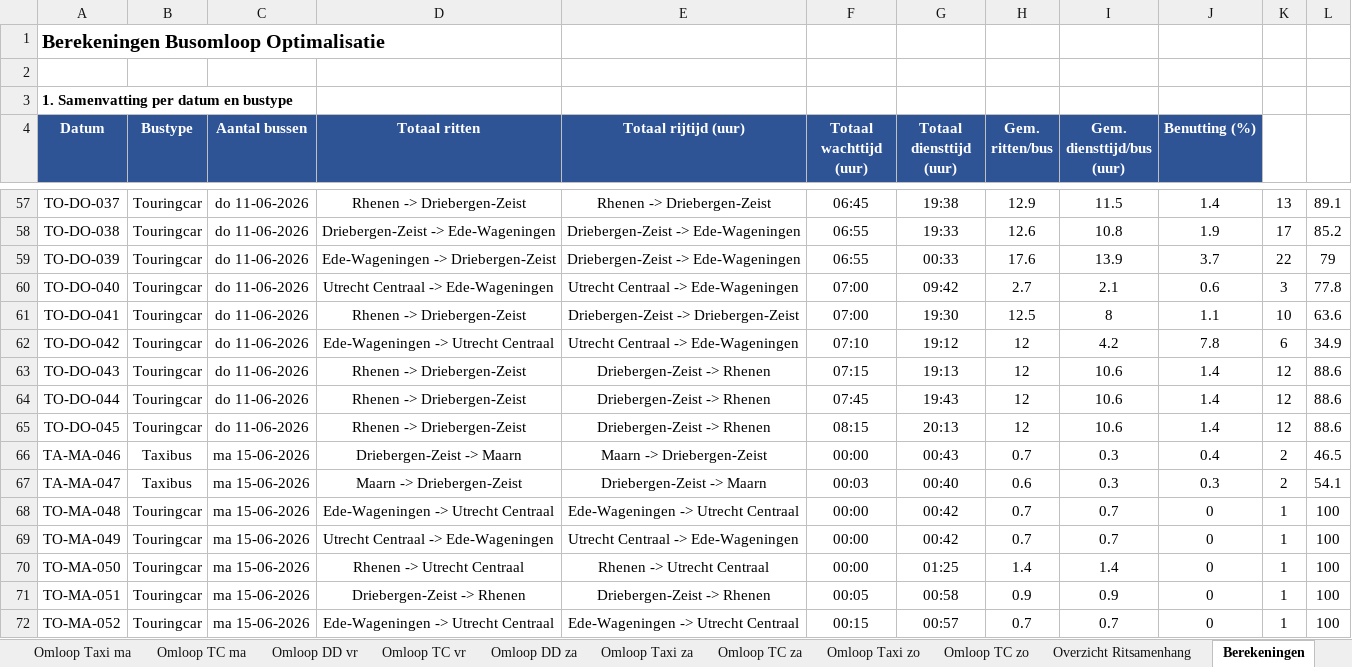
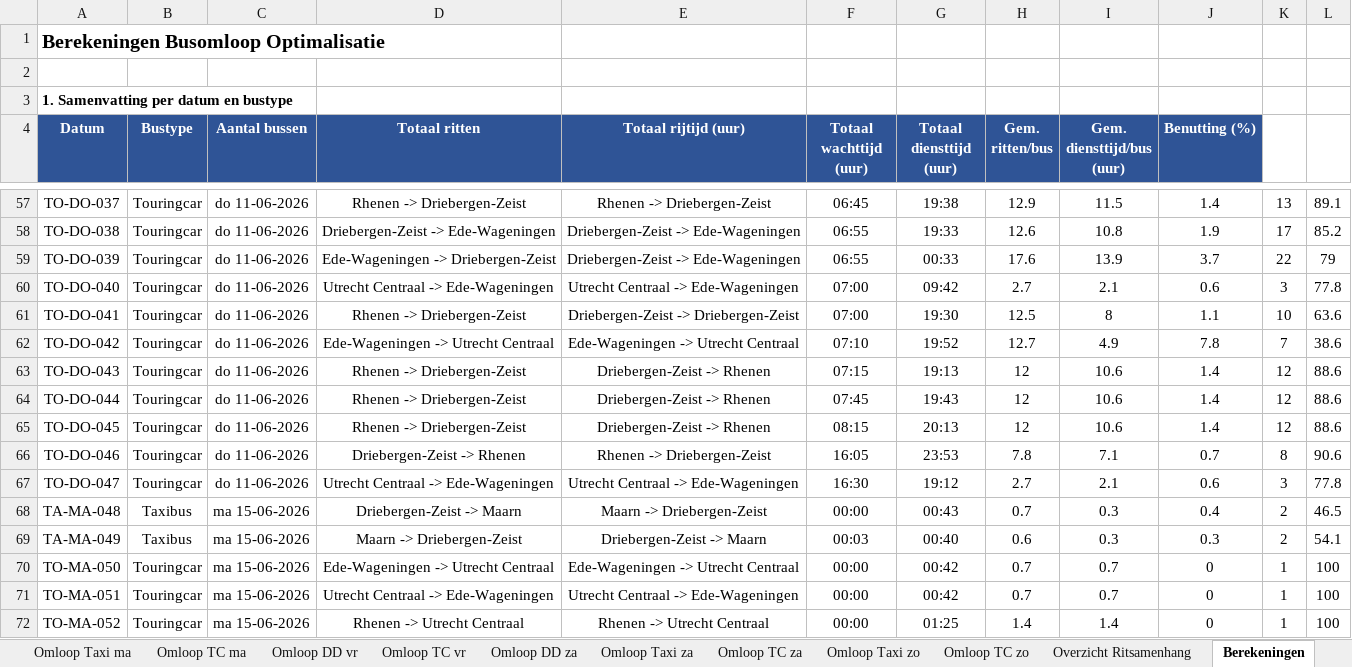
Before and after one commit to VictorRotrip/Gebo_busomlopen, an Excel workbook: busomloop_output_greedy_3_dienst_met_reserve.xlsx, sheet Berekeningen, drawn as a sheet; only a part is shown, gaps mark what is left out; values as stored, in another font and other column widths than the file's, no borders; removed rows and columns are numbered as before the commit, all else as after; the diff covers the shown part only; the diff names each change by its address in the sheet, - before the commit and + after, or states it on an @@ line.

```diff
--- a/busomloop_output_greedy_3_dienst_met_reserve.xlsx (sheet Berekeningen)
+++ b/busomloop_output_greedy_3_dienst_met_reserve.xlsx (sheet Berekeningen)
-E62 (Totaal rijtijd (uur)): Utrecht Centraal -> Ede-Wageningen
+E62 (Totaal rijtijd (uur)): Ede-Wageningen -> Utrecht Centraal
-G62 (Totaal diensttijd (uur)): 19:12
+G62 (Totaal diensttijd (uur)): 19:52
-H62 (Gem. ritten/bus): 12
+H62 (Gem. ritten/bus): 12.7
-I62 (Gem. diensttijd/bus (uur)): 4.2
+I62 (Gem. diensttijd/bus (uur)): 4.9
-K62: 6
+K62: 7
-L62: 34.9
+L62: 38.6
+row 66: TO-DO-046 | Touringcar | do 11-06-2026 | Driebergen-Zeist -> Rhenen | Rhenen -> Driebergen-Zeist | 16:05 | 23:53 | 7.8 | 7.1 | 0.7 | 8 | 90.6
+row 67: TO-DO-047 | Touringcar | do 11-06-2026 | Utrecht Centraal -> Ede-Wageningen | Utrecht Centraal -> Ede-Wageningen | 16:30 | 19:12 | 2.7 | 2.1 | 0.6 | 3 | 77.8
-A68 (Datum): TA-MA-046
+A68 (Datum): TA-MA-048
-A69 (Datum): TA-MA-047
+A69 (Datum): TA-MA-049
-row 68: TO-MA-048 | Touringcar | ma 15-06-2026 | Ede-Wageningen -> Utrecht Centraal | Ede-Wageningen -> Utrecht Centraal | 00:00 | 00:42 | 0.7 | 0.7 | 0 | 1 | 100
-row 69: TO-MA-049 | Touringcar | ma 15-06-2026 | Utrecht Centraal -> Ede-Wageningen | Utrecht Centraal -> Ede-Wageningen | 00:00 | 00:42 | 0.7 | 0.7 | 0 | 1 | 100
-D70 (Totaal ritten): Rhenen -> Utrecht Centraal
+D70 (Totaal ritten): Ede-Wageningen -> Utrecht Centraal
-E70 (Totaal rijtijd (uur)): Rhenen -> Utrecht Centraal
+E70 (Totaal rijtijd (uur)): Ede-Wageningen -> Utrecht Centraal
-G70 (Totaal diensttijd (uur)): 01:25
+G70 (Totaal diensttijd (uur)): 00:42
-H70 (Gem. ritten/bus): 1.4
+H70 (Gem. ritten/bus): 0.7
-I70 (Gem. diensttijd/bus (uur)): 1.4
+I70 (Gem. diensttijd/bus (uur)): 0.7
-D71 (Totaal ritten): Driebergen-Zeist -> Rhenen
+D71 (Totaal ritten): Utrecht Centraal -> Ede-Wageningen
-E71 (Totaal rijtijd (uur)): Driebergen-Zeist -> Rhenen
+E71 (Totaal rijtijd (uur)): Utrecht Centraal -> Ede-Wageningen
-F71 (Totaal wachttijd (uur)): 00:05
+F71 (Totaal wachttijd (uur)): 00:00
-G71 (Totaal diensttijd (uur)): 00:58
+G71 (Totaal diensttijd (uur)): 00:42
-H71 (Gem. ritten/bus): 0.9
+H71 (Gem. ritten/bus): 0.7
-I71 (Gem. diensttijd/bus (uur)): 0.9
+I71 (Gem. diensttijd/bus (uur)): 0.7
-D72 (Totaal ritten): Ede-Wageningen -> Utrecht Centraal
+D72 (Totaal ritten): Rhenen -> Utrecht Centraal
-E72 (Totaal rijtijd (uur)): Ede-Wageningen -> Utrecht Centraal
+E72 (Totaal rijtijd (uur)): Rhenen -> Utrecht Centraal
-F72 (Totaal wachttijd (uur)): 00:15
+F72 (Totaal wachttijd (uur)): 00:00
-G72 (Totaal diensttijd (uur)): 00:57
+G72 (Totaal diensttijd (uur)): 01:25
-H72 (Gem. ritten/bus): 0.7
+H72 (Gem. ritten/bus): 1.4
-I72 (Gem. diensttijd/bus (uur)): 0.7
+I72 (Gem. diensttijd/bus (uur)): 1.4
```
Also changed, not shown: 49 added rows, 22 removed rows and 900 edited cells elsewhere in this sheet, sheet Overzicht Ritsamenhang, sheet Omloop TC za, sheet Omloop TC zo, sheet Omloop TC vr, sheet Omloop TC do, sheet Omloop DD vr, 7 more sheets, busomloop_output_greedy_1_per_dienst.xlsx, busomloop_output_greedy_2_per_dienst_reservematch.xlsx, 1 other file.
